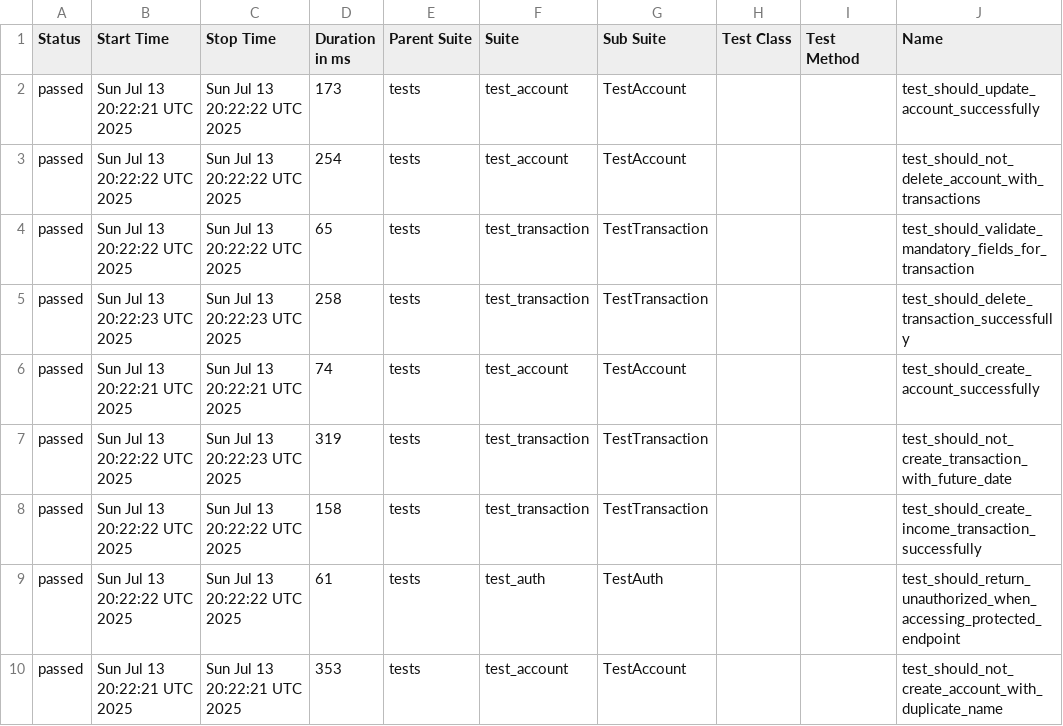
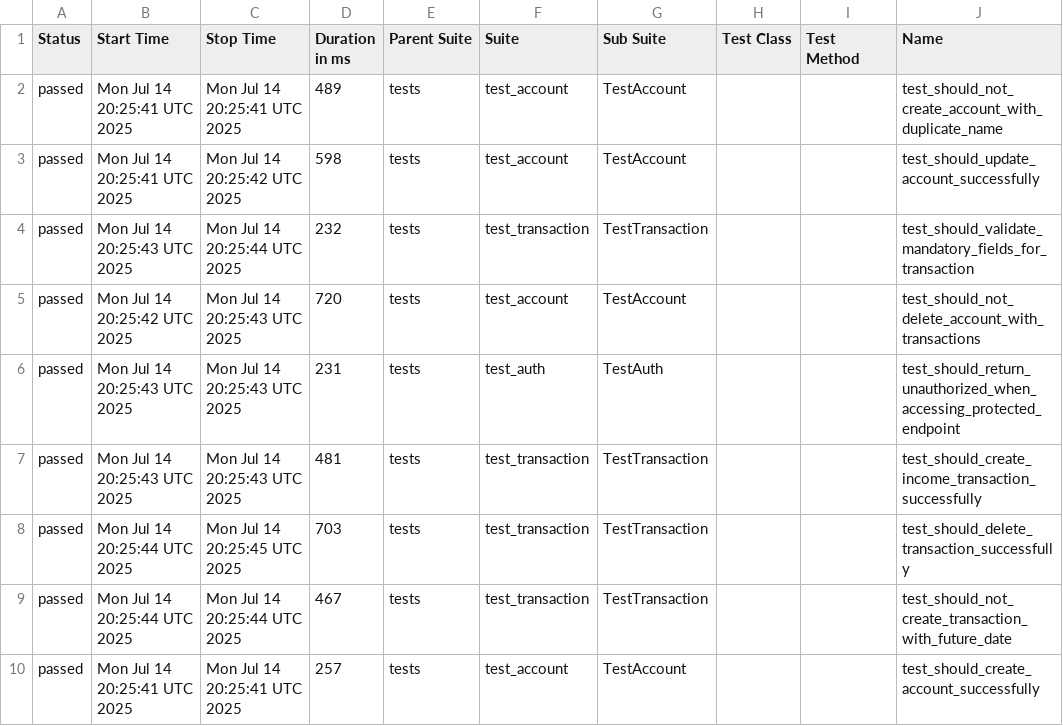
Before and after one commit to JosinaldoGJunior/python-automation-api-test, a CSV file: data/suites.csv, drawn as a sheet; only a part is shown; the diff names each change by its address in the sheet, - before the commit and + after, or states it on an @@ line.

```diff
--- a/data/suites.csv
+++ b/data/suites.csv
-B2 (Start Time): Sun Jul 13 20:22:21 UTC 2025
+B2 (Start Time): Mon Jul 14 20:25:41 UTC 2025
-C2 (Stop Time): Sun Jul 13 20:22:22 UTC 2025
+C2 (Stop Time): Mon Jul 14 20:25:41 UTC 2025
-D2 (Duration in ms): 173
+D2 (Duration in ms): 489
-J2 (Name): test_should_update_account_successfully
+J2 (Name): test_should_not_create_account_with_duplicate_name
-B3 (Start Time): Sun Jul 13 20:22:22 UTC 2025
+B3 (Start Time): Mon Jul 14 20:25:41 UTC 2025
-C3 (Stop Time): Sun Jul 13 20:22:22 UTC 2025
+C3 (Stop Time): Mon Jul 14 20:25:42 UTC 2025
-D3 (Duration in ms): 254
+D3 (Duration in ms): 598
-J3 (Name): test_should_not_delete_account_with_transactions
+J3 (Name): test_should_update_account_successfully
-B4 (Start Time): Sun Jul 13 20:22:22 UTC 2025
+B4 (Start Time): Mon Jul 14 20:25:43 UTC 2025
-C4 (Stop Time): Sun Jul 13 20:22:22 UTC 2025
+C4 (Stop Time): Mon Jul 14 20:25:44 UTC 2025
-D4 (Duration in ms): 65
+D4 (Duration in ms): 232
-B5 (Start Time): Sun Jul 13 20:22:23 UTC 2025
+B5 (Start Time): Mon Jul 14 20:25:42 UTC 2025
-C5 (Stop Time): Sun Jul 13 20:22:23 UTC 2025
+C5 (Stop Time): Mon Jul 14 20:25:43 UTC 2025
-D5 (Duration in ms): 258
+D5 (Duration in ms): 720
-F5 (Suite): test_transaction
+F5 (Suite): test_account
-G5 (Sub Suite): TestTransaction
+G5 (Sub Suite): TestAccount
-J5 (Name): test_should_delete_transaction_successfully
+J5 (Name): test_should_not_delete_account_with_transactions
-B6 (Start Time): Sun Jul 13 20:22:21 UTC 2025
+B6 (Start Time): Mon Jul 14 20:25:43 UTC 2025
-C6 (Stop Time): Sun Jul 13 20:22:21 UTC 2025
+C6 (Stop Time): Mon Jul 14 20:25:43 UTC 2025
-D6 (Duration in ms): 74
+D6 (Duration in ms): 231
-F6 (Suite): test_account
+F6 (Suite): test_auth
-G6 (Sub Suite): TestAccount
+G6 (Sub Suite): TestAuth
-J6 (Name): test_should_create_account_successfully
+J6 (Name): test_should_return_unauthorized_when_accessing_protected_endpoint
-B7 (Start Time): Sun Jul 13 20:22:22 UTC 2025
+B7 (Start Time): Mon Jul 14 20:25:43 UTC 2025
-C7 (Stop Time): Sun Jul 13 20:22:23 UTC 2025
+C7 (Stop Time): Mon Jul 14 20:25:43 UTC 2025
-D7 (Duration in ms): 319
+D7 (Duration in ms): 481
-J7 (Name): test_should_not_create_transaction_with_future_date
+J7 (Name): test_should_create_income_transaction_successfully
-B8:B9 (Start Time): Sun Jul 13 20:22:22 UTC 2025
+B8:B9 (Start Time): Mon Jul 14 20:25:44 UTC 2025
-C8 (Stop Time): Sun Jul 13 20:22:22 UTC 2025
+C8 (Stop Time): Mon Jul 14 20:25:45 UTC 2025
-D8 (Duration in ms): 158
+D8 (Duration in ms): 703
-J8 (Name): test_should_create_income_transaction_successfully
+J8 (Name): test_should_delete_transaction_successfully
-C9 (Stop Time): Sun Jul 13 20:22:22 UTC 2025
+C9 (Stop Time): Mon Jul 14 20:25:44 UTC 2025
-D9 (Duration in ms): 61
+D9 (Duration in ms): 467
-F9 (Suite): test_auth
+F9 (Suite): test_transaction
-G9 (Sub Suite): TestAuth
+G9 (Sub Suite): TestTransaction
-J9 (Name): test_should_return_unauthorized_when_accessing_protected_endpoint
+J9 (Name): test_should_not_create_transaction_with_future_date
-B10 (Start Time): Sun Jul 13 20:22:21 UTC 2025
+B10 (Start Time): Mon Jul 14 20:25:41 UTC 2025
-C10 (Stop Time): Sun Jul 13 20:22:21 UTC 2025
+C10 (Stop Time): Mon Jul 14 20:25:41 UTC 2025
-D10 (Duration in ms): 353
+D10 (Duration in ms): 257
-J10 (Name): test_should_not_create_account_with_duplicate_name
+J10 (Name): test_should_create_account_successfully
```
Also changed, not shown: 32 other files.
